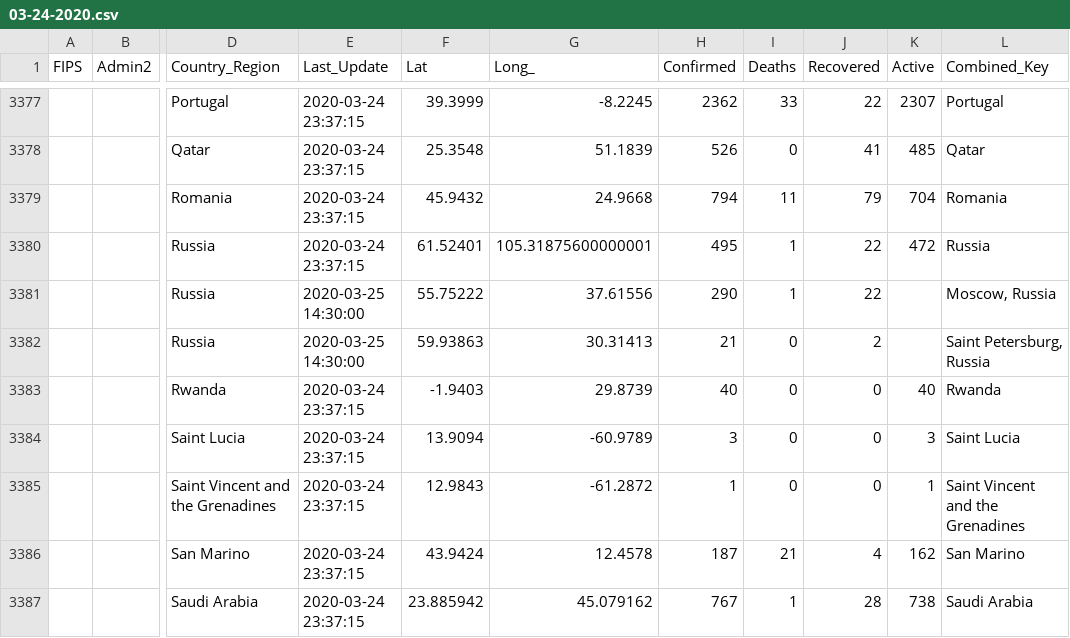
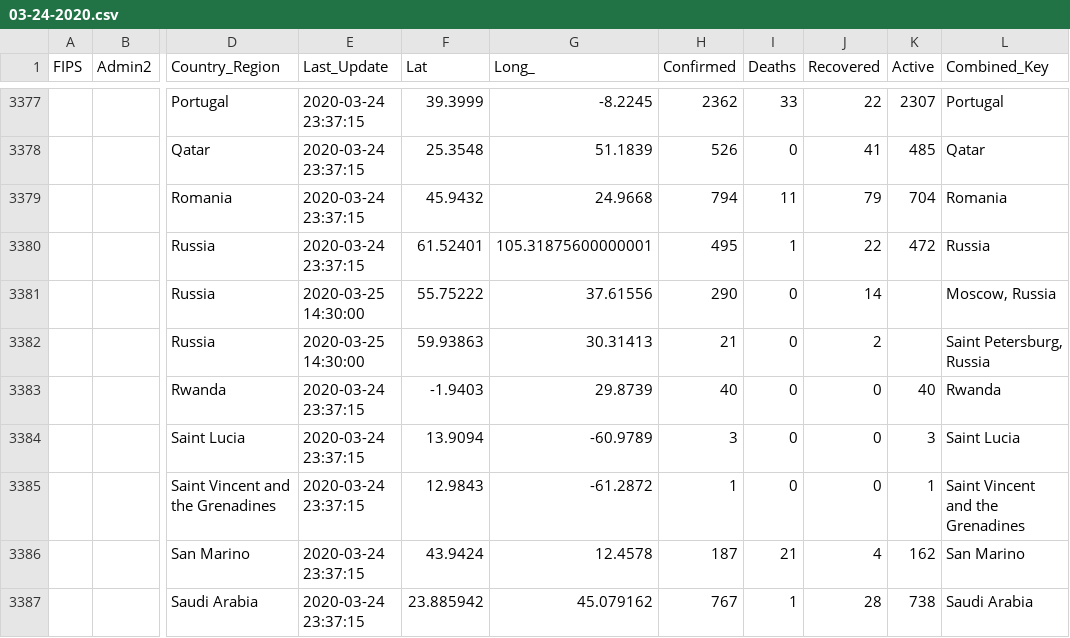
Before and after one commit to taxus-d/COVID-19_plus_Russia, a CSV file: csse_covid_19_data/csse_covid_19_daily_reports/03-24-2020.csv, drawn as a sheet; only a part is shown, gaps mark what is left out; the diff names each change by its address in the sheet, - before the commit and + after, or states it on an @@ line.

Commit message:
Update 03-22-2020, 03-23-2020, 03-24-2020. Fix deaths and recovered according Yandex data

```diff
--- a/csse_covid_19_data/csse_covid_19_daily_reports/03-24-2020.csv
+++ b/csse_covid_19_data/csse_covid_19_daily_reports/03-24-2020.csv
-I3381 (Deaths): 1
+I3381 (Deaths): 0
-J3381 (Recovered): 22
+J3381 (Recovered): 14
```
Also changed, not shown: csse_covid_19_data/csse_covid_19_daily_reports/03-22-2020.csv, csse_covid_19_data/csse_covid_19_daily_reports/03-23-2020.csv.
